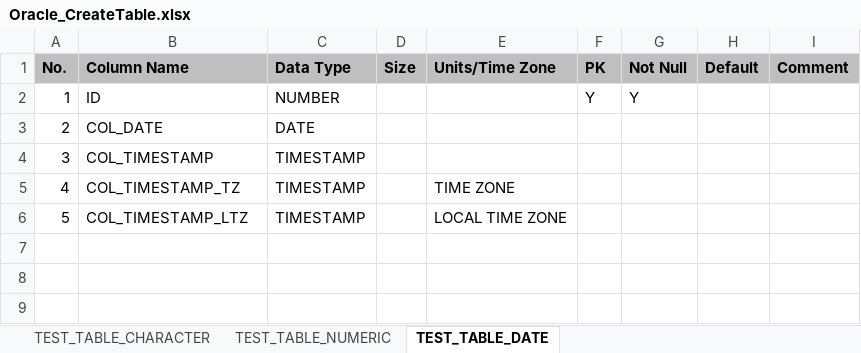
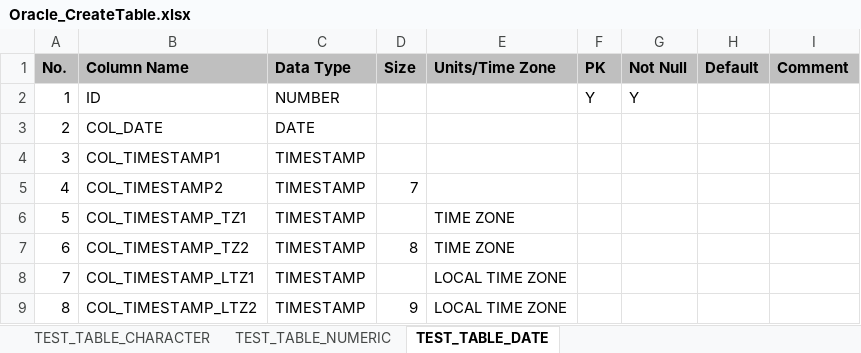
Before and after one commit to taechapon/moe-devtools-sql-generator, an Excel workbook: examples/Oracle_CreateTable.xlsx, sheet TEST_TABLE_DATE, drawn as a sheet; values as stored, in another font and other column widths than the file's, no borders; addresses are those after the commit; the diff names each change by its address in the sheet, - before the commit and + after, or states it on an @@ line.

Commit message:
Update example file

```diff
--- a/examples/Oracle_CreateTable.xlsx (sheet TEST_TABLE_DATE)
+++ b/examples/Oracle_CreateTable.xlsx (sheet TEST_TABLE_DATE)
-B4 (Column Name): COL_TIMESTAMP
+B4 (Column Name): COL_TIMESTAMP1
+row 5: 4 | COL_TIMESTAMP2 | TIMESTAMP | 7
@@ column A (No.) renumbered between rows 6 and 8 @@
-B6 (Column Name): COL_TIMESTAMP_TZ
+B6 (Column Name): COL_TIMESTAMP_TZ1
+row 7: 6 | COL_TIMESTAMP_TZ2 | TIMESTAMP | 8 | TIME ZONE
-B8 (Column Name): COL_TIMESTAMP_LTZ
+B8 (Column Name): COL_TIMESTAMP_LTZ1
+row 9: 8 | COL_TIMESTAMP_LTZ2 | TIMESTAMP | 9 | LOCAL TIME ZONE
```
